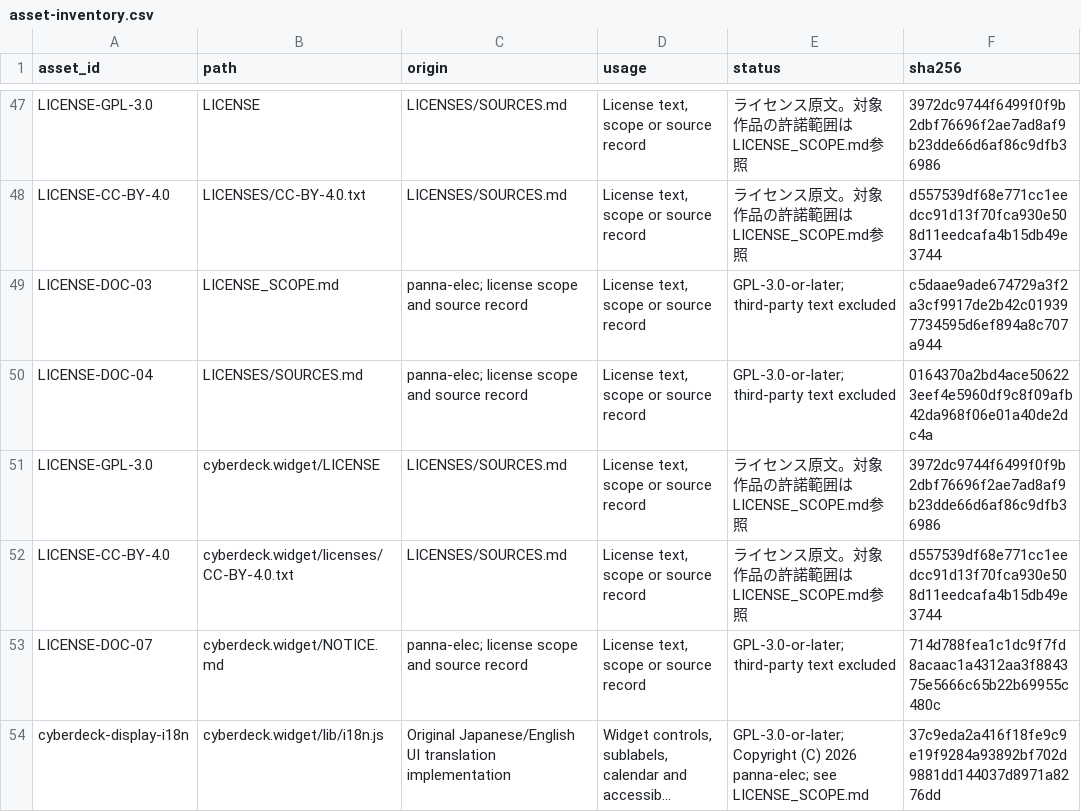
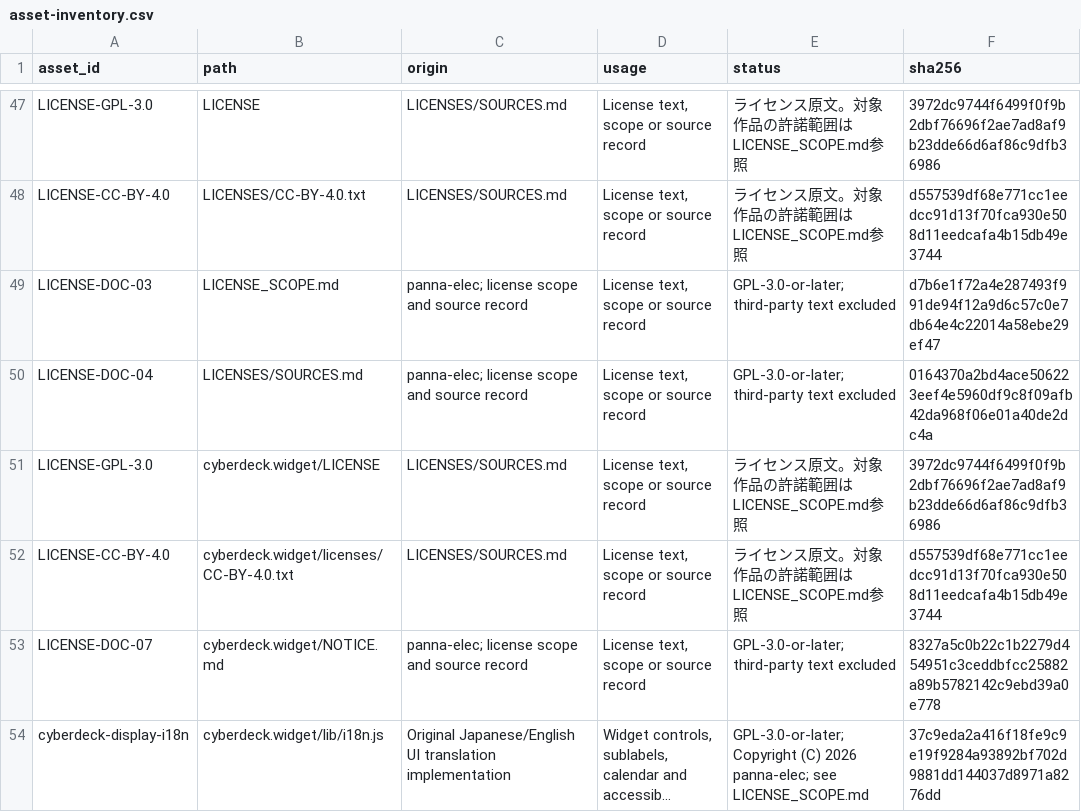
Before and after one commit to panna-elec/widget-design-original-cp, a CSV file: asset-inventory.csv, drawn as a sheet; only a part is shown, gaps mark what is left out; long unchanged cells end in …; the diff names each change by its address in the sheet, - before the commit and + after, or states it on an @@ line.

```diff
--- a/asset-inventory.csv
+++ b/asset-inventory.csv
-F49 (sha256): c5daae9ade674729a3f2a3cf9917de2b42c019397734595d6ef894a8c707a944
+F49 (sha256): d7b6e1f72a4e287493f991de94f12a9d6c57c0e7db64e4c22014a58ebe29ef47
-F53 (sha256): 714d788fea1c1dc9f7fd8acaac1a4312aa3f884375e5666c65b22b69955c480c
+F53 (sha256): 8327a5c0b22c1b2279d454951c3ceddbfcc25882a89b5782142c9ebd39a0e778
```
Also changed, not shown: 9 other files.
